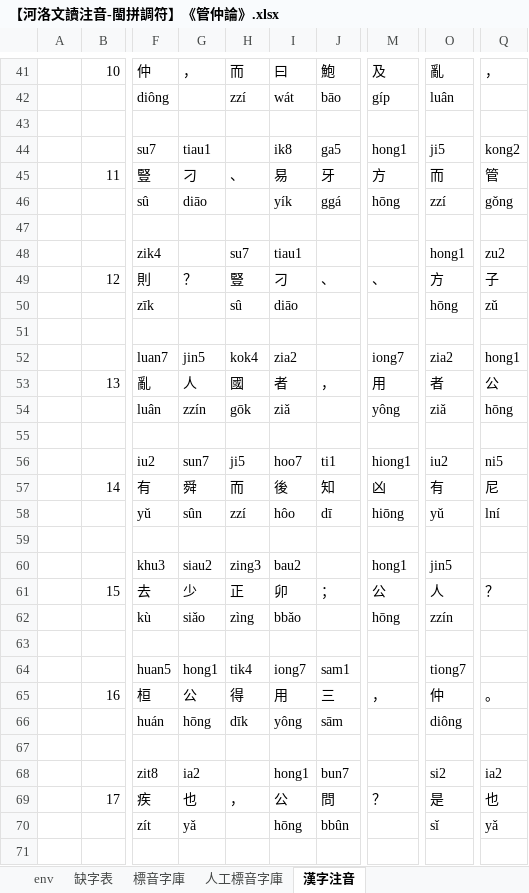
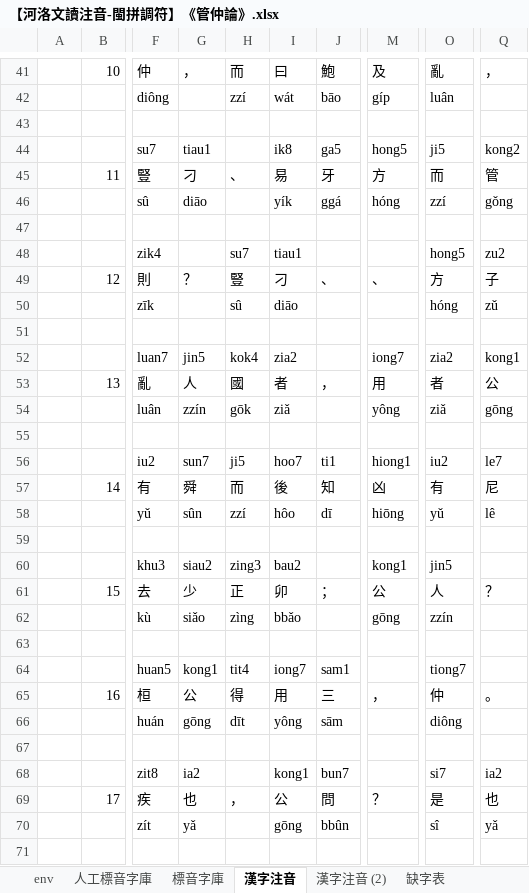
Before and after one commit to AlanJui/Piau-Im, an Excel workbook: output7/【河洛文讀注音-閩拼調符】《管仲論》.xlsx, sheet 漢字注音, drawn as a sheet; only a part is shown, gaps mark what is left out; values as stored, in another font and other column widths than the file's, no cell formats; conditional formats not drawn; the diff covers the shown part only; the diff names each change by its address in the sheet, - before the commit and + after, or states it on an @@ line.

```diff
--- a/output7/【河洛文讀注音-閩拼調符】《管仲論》.xlsx (sheet 漢字注音)
+++ b/output7/【河洛文讀注音-閩拼調符】《管仲論》.xlsx (sheet 漢字注音)
+sheet tab: 漢字注音 (2)
@@ sheet tab order changed: env | 人工標音字庫 | 標音字庫 | 漢字注音 | 漢字注音 (2) | 缺字表 @@
-M44: hong1
+M44: hong5
-M46: hōng
+M46: hóng
-O48: hong1
+O48: hong5
-O50: hōng
+O50: hóng
-Q52: hong1
+Q52: kong1
-Q54: hōng
+Q54: gōng
-Q56: ni5
+Q56: le7
-Q58: lní
+Q58: lê
-M60: hong1
+M60: kong1
-M62: hōng
+M62: gōng
-G64: hong1
+G64: kong1
-H64: tik4
+H64: tit4
-G66: hōng
+G66: gōng
-H66: dīk
+H66: dīt
-I68: hong1
+I68: kong1
-O68: si2
+O68: si7
-I70: hōng
+I70: gōng
-O70: sǐ
+O70: sî
```
Also changed, not shown: 78 edited cells elsewhere in this sheet, sheet 標音字庫, sheet 人工標音字庫, cell formats, output7/【河洛文讀注音-閩拼調符】《六國論》.xlsx, 2 other files.
